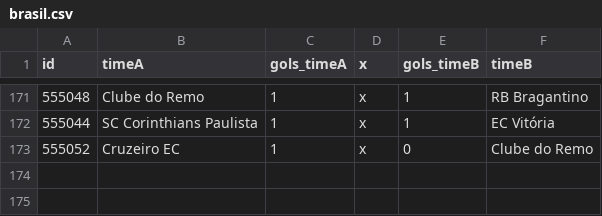
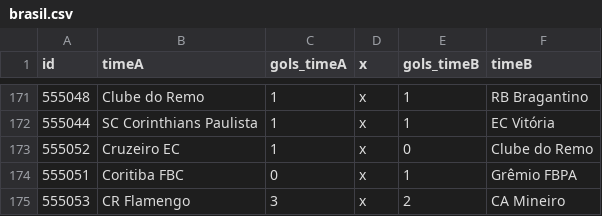
Before and after one commit to caburu/atualizador-resultados-partidas, a CSV file: brasil.csv, drawn as a sheet; only a part is shown, gaps mark what is left out.

Commit message:
Update brasil.csv com resultados de ontem

```diff
--- a/brasil.csv
+++ b/brasil.csv
@@ -173 +173,3 @@ id,timeA,gols_timeA,x,gols_timeB,timeB
 555052,Cruzeiro EC,1,x,0,Clube do Remo
+555051,Coritiba FBC,0,x,1,Grêmio FBPA
+555053,CR Flamengo,3,x,2,CA Mineiro
```
